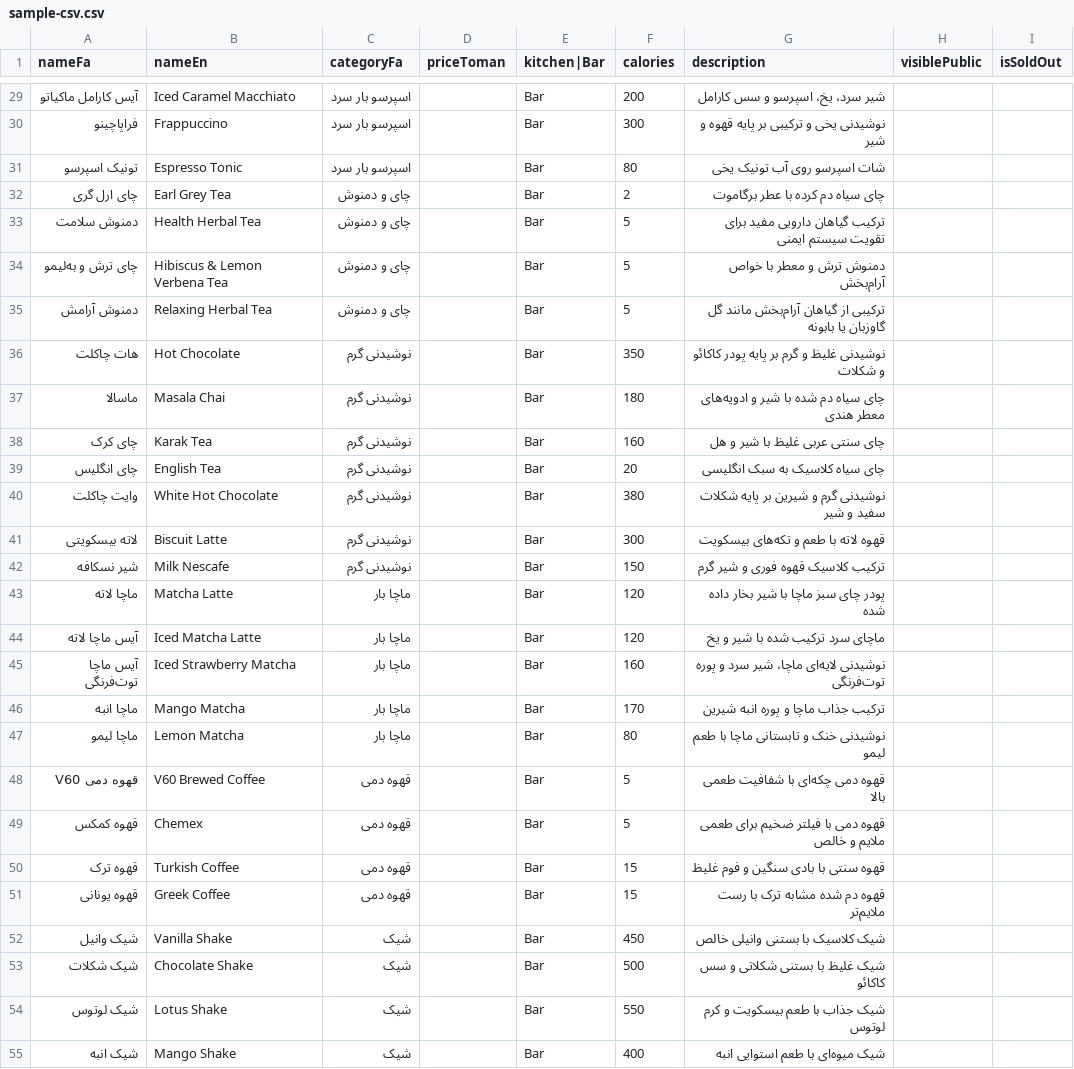
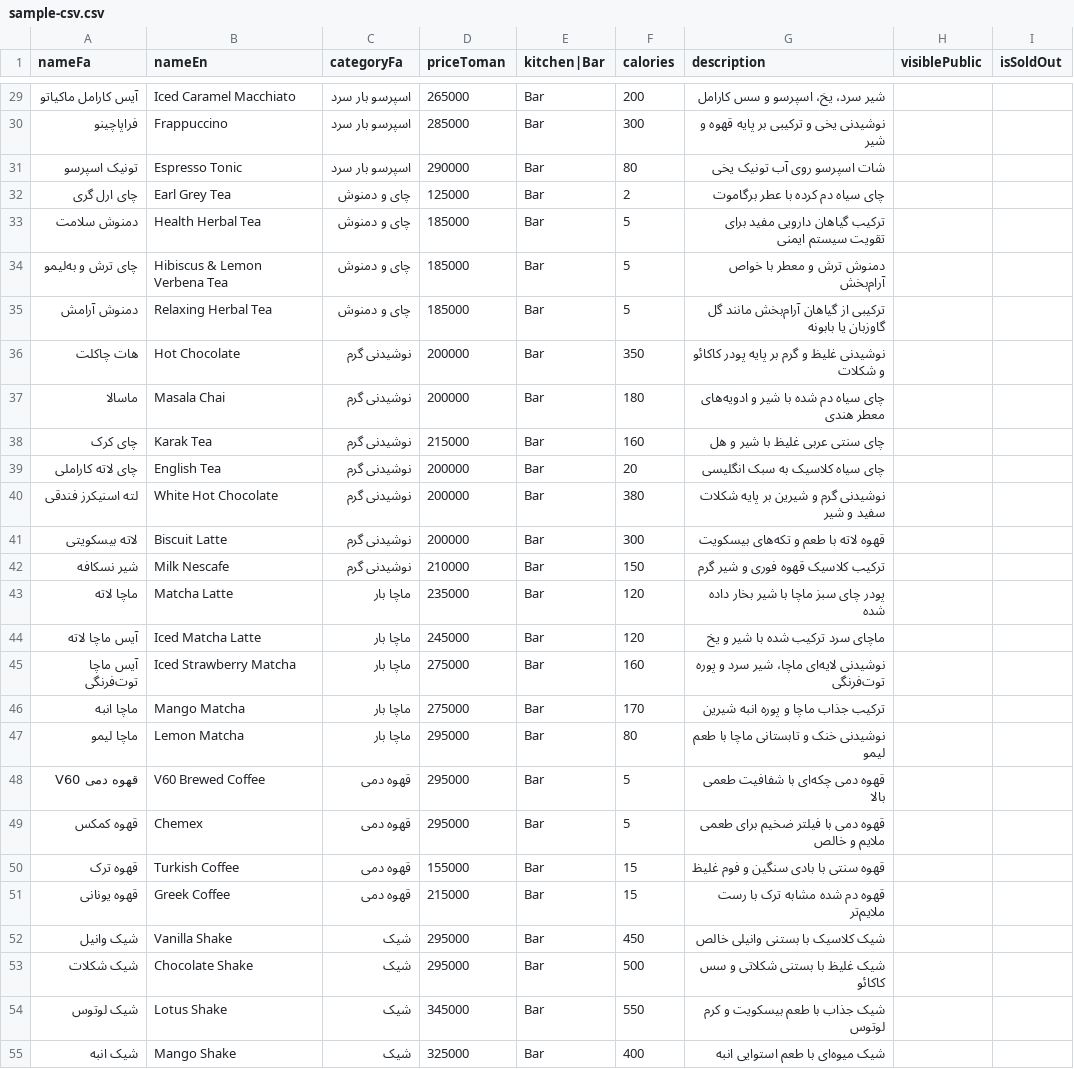
Before and after one commit to najdshad/mofe, a CSV file: sample-csv.csv, drawn as a sheet; only a part is shown, gaps mark what is left out; the diff covers the shown part only.

```diff
--- a/sample-csv.csv
+++ b/sample-csv.csv
@@ -29,27 +29,27 @@ nameFa,nameEn,categoryFa,priceToman,kitchen|Bar,calories,description,visiblePubl
-آیس کارامل ماکیاتو,Iced Caramel Macchiato,اسپرسو بار سرد,,Bar,200,شیر سرد، یخ، اسپرسو و سس کارامل,,
-فراپاچینو,Frappuccino,اسپرسو بار سرد,,Bar,300,نوشیدنی یخی و ترکیبی بر پایه قهوه و شیر,,
-تونیک اسپرسو,Espresso Tonic,اسپرسو بار سرد,,Bar,80,شات اسپرسو روی آب تونیک یخی,,
-چای ارل گری,Earl Grey Tea,چای و دمنوش,,Bar,2,چای سیاه دم کرده با عطر برگاموت,,
-دمنوش سلامت,Health Herbal Tea,چای و دمنوش,,Bar,5,ترکیب گیاهان دارویی مفید برای تقویت سیستم ایمنی,,
-چای ترش و به‌لیمو,Hibiscus & Lemon Verbena Tea,چای و دمنوش,,Bar,5,دمنوش ترش و معطر با خواص آرام‌بخش,,
-دمنوش آرامش,Relaxing Herbal Tea,چای و دمنوش,,Bar,5,ترکیبی از گیاهان آرام‌بخش مانند گل گاوزبان یا بابونه,,
-هات چاکلت,Hot Chocolate,نوشیدنی گرم,,Bar,350,نوشیدنی غلیظ و گرم بر پایه پودر کاکائو و شکلات,,
-ماسالا,Masala Chai,نوشیدنی گرم,,Bar,180,چای سیاه دم شده با شیر و ادویه‌های معطر هندی,,
-چای کرک,Karak Tea,نوشیدنی گرم,,Bar,160,چای سنتی عربی غلیظ با شیر و هل,,
-چای انگلیس,English Tea,نوشیدنی گرم,,Bar,20,چای سیاه کلاسیک به سبک انگلیسی,,
-وایت چاکلت,White Hot Chocolate,نوشیدنی گرم,,Bar,380,نوشیدنی گرم و شیرین بر پایه شکلات سفید و شیر,,
-لاته بیسکویتی,Biscuit Latte,نوشیدنی گرم,,Bar,300,قهوه لاته با طعم و تکه‌های بیسکویت,,
-شیر نسکافه,Milk Nescafe,نوشیدنی گرم,,Bar,150,ترکیب کلاسیک قهوه فوری و شیر گرم,,
-ماچا لاته,Matcha Latte,ماچا بار,,Bar,120,پودر چای سبز ماچا با شیر بخار داده شده,,
-آیس ماچا لاته,Iced Matcha Latte,ماچا بار,,Bar,120,ماچای سرد ترکیب شده با شیر و یخ,,
-آیس ماچا توت‌فرنگی,Iced Strawberry Matcha,ماچا بار,,Bar,160,نوشیدنی لایه‌ای ماچا، شیر سرد و پوره توت‌فرنگی,,
-ماچا انبه,Mango Matcha,ماچا بار,,Bar,170,ترکیب جذاب ماچا و پوره انبه شیرین,,
-ماچا لیمو,Lemon Matcha,ماچا بار,,Bar,80,نوشیدنی خنک و تابستانی ماچا با طعم لیمو,,
-قهوه دمی V60,V60 Brewed Coffee,قهوه دمی,,Bar,5,قهوه دمی چکه‌ای با شفافیت طعمی بالا,,
-قهوه کمکس,Chemex,قهوه دمی,,Bar,5,قهوه دمی با فیلتر ضخیم برای طعمی ملایم و خالص,,
-قهوه ترک,Turkish Coffee,قهوه دمی,,Bar,15,قهوه سنتی با بادی سنگین و فوم غلیظ,,
-قهوه یونانی,Greek Coffee,قهوه دمی,,Bar,15,قهوه دم شده مشابه ترک با رست ملایم‌تر,,
-شیک وانیل,Vanilla Shake,شیک,,Bar,450,شیک کلاسیک با بستنی وانیلی خالص,,
-شیک شکلات,Chocolate Shake,شیک,,Bar,500,شیک غلیظ با بستنی شکلاتی و سس کاکائو,,
-شیک لوتوس,Lotus Shake,شیک,,Bar,550,شیک جذاب با طعم بیسکویت و کرم لوتوس,,
-شیک انبه,Mango Shake,شیک,,Bar,400,شیک میوه‌ای با طعم استوایی انبه,,
+آیس کارامل ماکیاتو,Iced Caramel Macchiato,اسپرسو بار سرد,265000,Bar,200,شیر سرد، یخ، اسپرسو و سس کارامل,,
+فراپاچینو,Frappuccino,اسپرسو بار سرد,285000,Bar,300,نوشیدنی یخی و ترکیبی بر پایه قهوه و شیر,,
+تونیک اسپرسو,Espresso Tonic,اسپرسو بار سرد,290000,Bar,80,شات اسپرسو روی آب تونیک یخی,,
+چای ارل گری,Earl Grey Tea,چای و دمنوش,125000,Bar,2,چای سیاه دم کرده با عطر برگاموت,,
+دمنوش سلامت,Health Herbal Tea,چای و دمنوش,185000,Bar,5,ترکیب گیاهان دارویی مفید برای تقویت سیستم ایمنی,,
+چای ترش و به‌لیمو,Hibiscus & Lemon Verbena Tea,چای و دمنوش,185000,Bar,5,دمنوش ترش و معطر با خواص آرام‌بخش,,
+دمنوش آرامش,Relaxing Herbal Tea,چای و دمنوش,185000,Bar,5,ترکیبی از گیاهان آرام‌بخش مانند گل گاوزبان یا بابونه,,
+هات چاکلت,Hot Chocolate,نوشیدنی گرم,200000,Bar,350,نوشیدنی غلیظ و گرم بر پایه پودر کاکائو و شکلات,,
+ماسالا,Masala Chai,نوشیدنی گرم,200000,Bar,180,چای سیاه دم شده با شیر و ادویه‌های معطر هندی,,
+چای کرک,Karak Tea,نوشیدنی گرم,215000,Bar,160,چای سنتی عربی غلیظ با شیر و هل,,
+چای لاته کاراملی,English Tea,نوشیدنی گرم,200000,Bar,20,چای سیاه کلاسیک به سبک انگلیسی,,
+لته اسنیکرز فندقی,White Hot Chocolate,نوشیدنی گرم,200000,Bar,380,نوشیدنی گرم و شیرین بر پایه شکلات سفید و شیر,,
+لاته بیسکویتی,Biscuit Latte,نوشیدنی گرم,200000,Bar,300,قهوه لاته با طعم و تکه‌های بیسکویت,,
+شیر نسکافه,Milk Nescafe,نوشیدنی گرم,210000,Bar,150,ترکیب کلاسیک قهوه فوری و شیر گرم,,
+ماچا لاته,Matcha Latte,ماچا بار,235000,Bar,120,پودر چای سبز ماچا با شیر بخار داده شده,,
+آیس ماچا لاته,Iced Matcha Latte,ماچا بار,245000,Bar,120,ماچای سرد ترکیب شده با شیر و یخ,,
+آیس ماچا توت‌فرنگی,Iced Strawberry Matcha,ماچا بار,275000,Bar,160,نوشیدنی لایه‌ای ماچا، شیر سرد و پوره توت‌فرنگی,,
+ماچا انبه,Mango Matcha,ماچا بار,275000,Bar,170,ترکیب جذاب ماچا و پوره انبه شیرین,,
+ماچا لیمو,Lemon Matcha,ماچا بار,295000,Bar,80,نوشیدنی خنک و تابستانی ماچا با طعم لیمو,,
+قهوه دمی V60,V60 Brewed Coffee,قهوه دمی,295000,Bar,5,قهوه دمی چکه‌ای با شفافیت طعمی بالا,,
+قهوه کمکس,Chemex,قهوه دمی,295000,Bar,5,قهوه دمی با فیلتر ضخیم برای طعمی ملایم و خالص,,
+قهوه ترک,Turkish Coffee,قهوه دمی,155000,Bar,15,قهوه سنتی با بادی سنگین و فوم غلیظ,,
+قهوه یونانی,Greek Coffee,قهوه دمی,215000,Bar,15,قهوه دم شده مشابه ترک با رست ملایم‌تر,,
+شیک وانیل,Vanilla Shake,شیک,295000,Bar,450,شیک کلاسیک با بستنی وانیلی خالص,,
+شیک شکلات,Chocolate Shake,شیک,295000,Bar,500,شیک غلیظ با بستنی شکلاتی و سس کاکائو,,
+شیک لوتوس,Lotus Shake,شیک,345000,Bar,550,شیک جذاب با طعم بیسکویت و کرم لوتوس,,
+شیک انبه,Mango Shake,شیک,325000,Bar,400,شیک میوه‌ای با طعم استوایی انبه,,
```
Also changed, not shown: 2 added rows, 3 removed rows and 41 edited cells elsewhere in this file, 4 other files.
